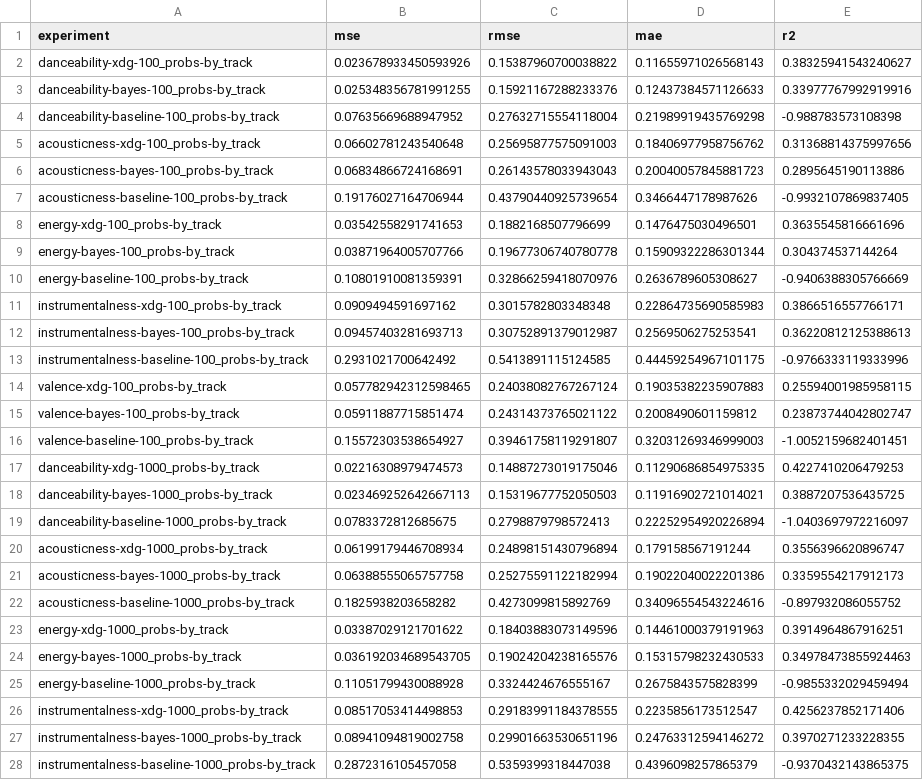
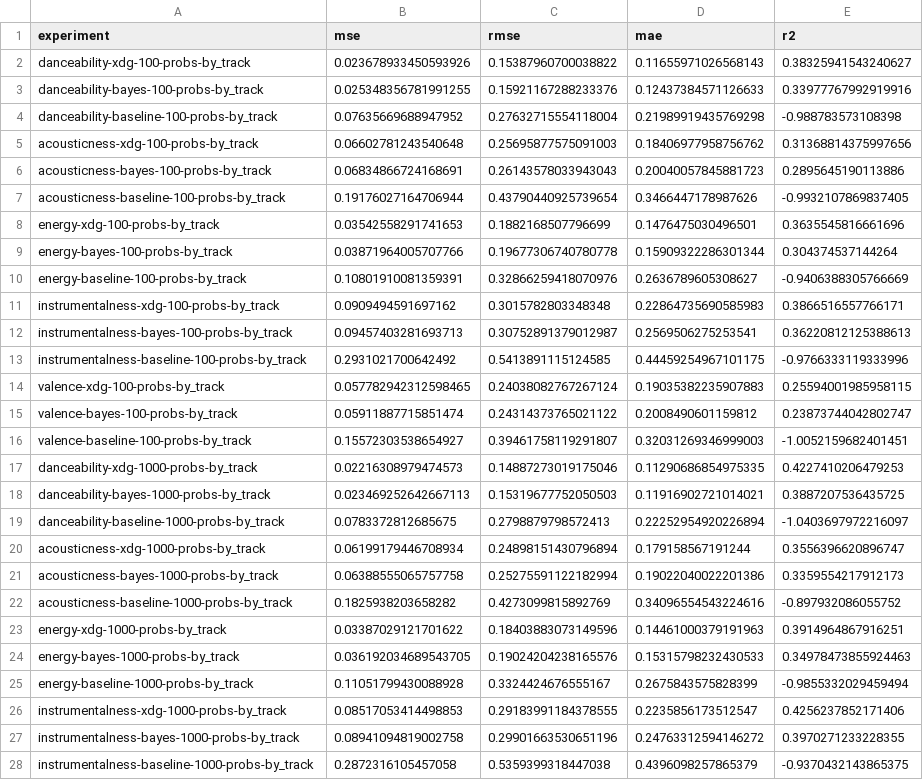
Before and after one commit to jramcast/music-recommendation, a CSV file: experiments/mylastfm/results_by_track.csv, drawn as a sheet; only a part is shown; the diff covers the shown part only; the diff names each change by its address in the sheet, - before the commit and + after, or states it on an @@ line.

Commit message:
analyzing results for paper

```diff
--- a/experiments/mylastfm/results_by_track.csv
+++ b/experiments/mylastfm/results_by_track.csv
-A2 (experiment): danceability-xdg-100_probs-by_track
+A2 (experiment): danceability-xdg-100-probs-by_track
-A3 (experiment): danceability-bayes-100_probs-by_track
+A3 (experiment): danceability-bayes-100-probs-by_track
-A4 (experiment): danceability-baseline-100_probs-by_track
+A4 (experiment): danceability-baseline-100-probs-by_track
-A5 (experiment): acousticness-xdg-100_probs-by_track
+A5 (experiment): acousticness-xdg-100-probs-by_track
-A6 (experiment): acousticness-bayes-100_probs-by_track
+A6 (experiment): acousticness-bayes-100-probs-by_track
-A7 (experiment): acousticness-baseline-100_probs-by_track
+A7 (experiment): acousticness-baseline-100-probs-by_track
-A8 (experiment): energy-xdg-100_probs-by_track
+A8 (experiment): energy-xdg-100-probs-by_track
-A9 (experiment): energy-bayes-100_probs-by_track
+A9 (experiment): energy-bayes-100-probs-by_track
-A10 (experiment): energy-baseline-100_probs-by_track
+A10 (experiment): energy-baseline-100-probs-by_track
-A11 (experiment): instrumentalness-xdg-100_probs-by_track
+A11 (experiment): instrumentalness-xdg-100-probs-by_track
-A12 (experiment): instrumentalness-bayes-100_probs-by_track
+A12 (experiment): instrumentalness-bayes-100-probs-by_track
-A13 (experiment): instrumentalness-baseline-100_probs-by_track
+A13 (experiment): instrumentalness-baseline-100-probs-by_track
-A14 (experiment): valence-xdg-100_probs-by_track
+A14 (experiment): valence-xdg-100-probs-by_track
-A15 (experiment): valence-bayes-100_probs-by_track
+A15 (experiment): valence-bayes-100-probs-by_track
-A16 (experiment): valence-baseline-100_probs-by_track
+A16 (experiment): valence-baseline-100-probs-by_track
-A17 (experiment): danceability-xdg-1000_probs-by_track
+A17 (experiment): danceability-xdg-1000-probs-by_track
-A18 (experiment): danceability-bayes-1000_probs-by_track
+A18 (experiment): danceability-bayes-1000-probs-by_track
-A19 (experiment): danceability-baseline-1000_probs-by_track
+A19 (experiment): danceability-baseline-1000-probs-by_track
-A20 (experiment): acousticness-xdg-1000_probs-by_track
+A20 (experiment): acousticness-xdg-1000-probs-by_track
-A21 (experiment): acousticness-bayes-1000_probs-by_track
+A21 (experiment): acousticness-bayes-1000-probs-by_track
-A22 (experiment): acousticness-baseline-1000_probs-by_track
+A22 (experiment): acousticness-baseline-1000-probs-by_track
-A23 (experiment): energy-xdg-1000_probs-by_track
+A23 (experiment): energy-xdg-1000-probs-by_track
-A24 (experiment): energy-bayes-1000_probs-by_track
+A24 (experiment): energy-bayes-1000-probs-by_track
-A25 (experiment): energy-baseline-1000_probs-by_track
+A25 (experiment): energy-baseline-1000-probs-by_track
-A26 (experiment): instrumentalness-xdg-1000_probs-by_track
+A26 (experiment): instrumentalness-xdg-1000-probs-by_track
-A27 (experiment): instrumentalness-bayes-1000_probs-by_track
+A27 (experiment): instrumentalness-bayes-1000-probs-by_track
-A28 (experiment): instrumentalness-baseline-1000_probs-by_track
+A28 (experiment): instrumentalness-baseline-1000-probs-by_track
```
Also changed, not shown: 153 edited cells elsewhere in this file, 5 other files.
